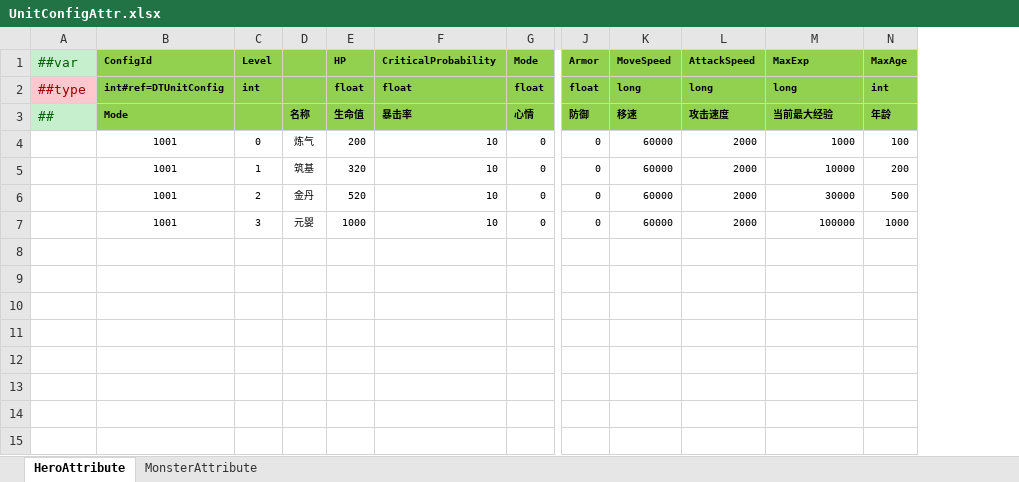
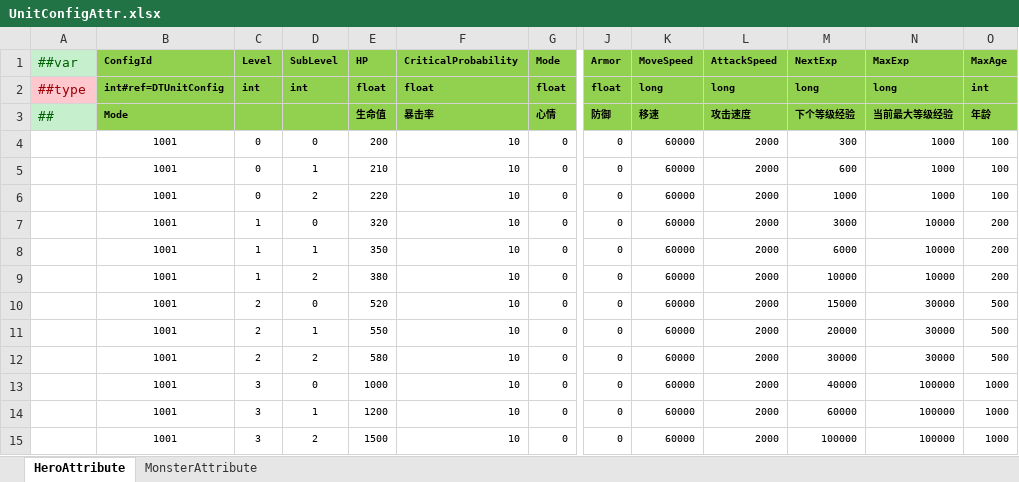
Before and after one commit to a38782615/GameDevelopmentKit, an Excel workbook: Design/Excel/ET/Datas/Game/UnitConfigAttr.xlsx, sheet HeroAttribute, drawn as a sheet; only a part is shown, gaps mark what is left out; values as stored, in another font and other column widths than the file's, no borders; removed rows and columns are numbered as before the commit, all else as after; rows hold the shown columns only; the diff names each change by its address in the sheet, - before the commit and + after, or states it on an @@ line.

```diff
--- a/Design/Excel/ET/Datas/Game/UnitConfigAttr.xlsx (sheet HeroAttribute)
+++ b/Design/Excel/ET/Datas/Game/UnitConfigAttr.xlsx (sheet HeroAttribute)
-column D, rows 3-7: 名称 | 炼气 | 筑基 | 金丹 | 元婴
+column D (SubLevel), rows 2-4: int |  | 0; row 7: 0; row 10: 0; row 13: 0
+column M (NextExp), rows 2-4: long | 下个等级经验 | 300; row 7: 3000; row 10: 15000; row 13: 40000
-N3 (MaxExp): 当前最大经验
+N3 (MaxExp): 当前最大等级经验
+row 5:  | 1001 | 0 | 1 | 210 | 10 | 0 | 0 | 60000 | 2000 | 600 | 1000 | 100
+row 6:  | 1001 | 0 | 2 | 220 | 10 | 0 | 0 | 60000 | 2000 | 1000 | 1000 | 100
+row 8:  | 1001 | 1 | 1 | 350 | 10 | 0 | 0 | 60000 | 2000 | 6000 | 10000 | 200
+row 9:  | 1001 | 1 | 2 | 380 | 10 | 0 | 0 | 60000 | 2000 | 10000 | 10000 | 200
+row 11:  | 1001 | 2 | 1 | 550 | 10 | 0 | 0 | 60000 | 2000 | 20000 | 30000 | 500
+row 12:  | 1001 | 2 | 2 | 580 | 10 | 0 | 0 | 60000 | 2000 | 30000 | 30000 | 500
+row 14:  | 1001 | 3 | 1 | 1200 | 10 | 0 | 0 | 60000 | 2000 | 60000 | 100000 | 1000
+row 15:  | 1001 | 3 | 2 | 1500 | 10 | 0 | 0 | 60000 | 2000 | 100000 | 100000 | 1000
```
Also changed, not shown: sheet MonsterAttribute, Design/Excel/ET/Datas/__tables__.xlsx, 13 other files.
